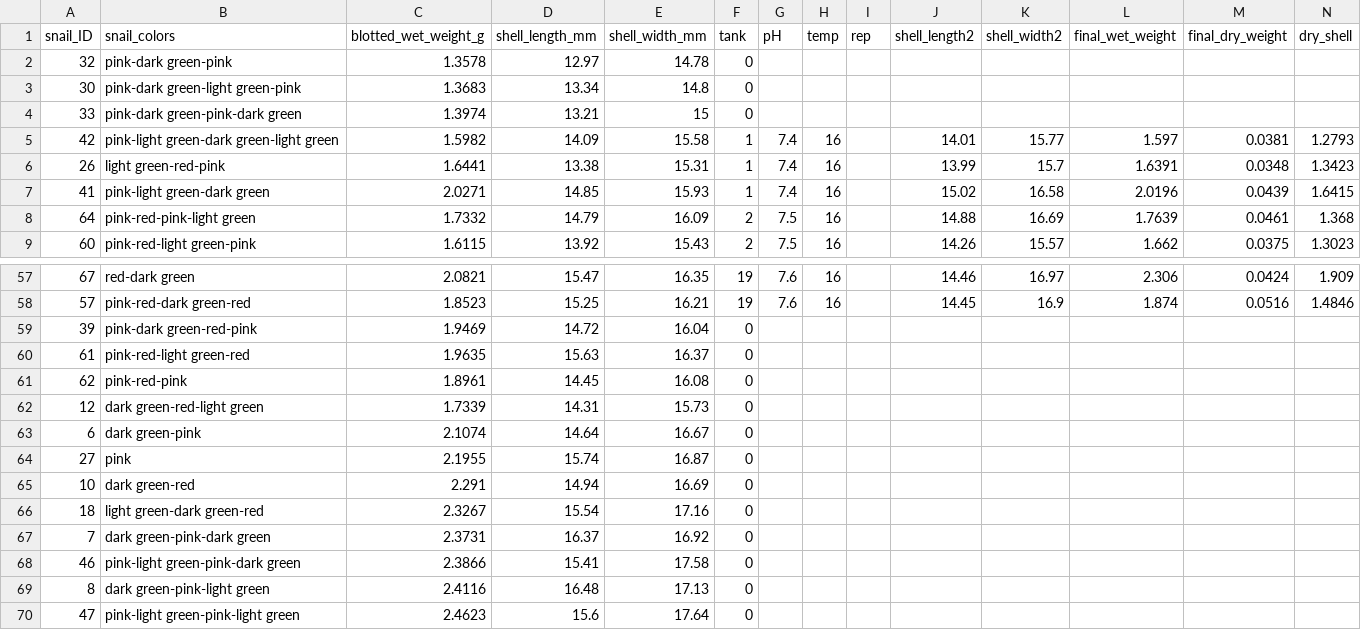
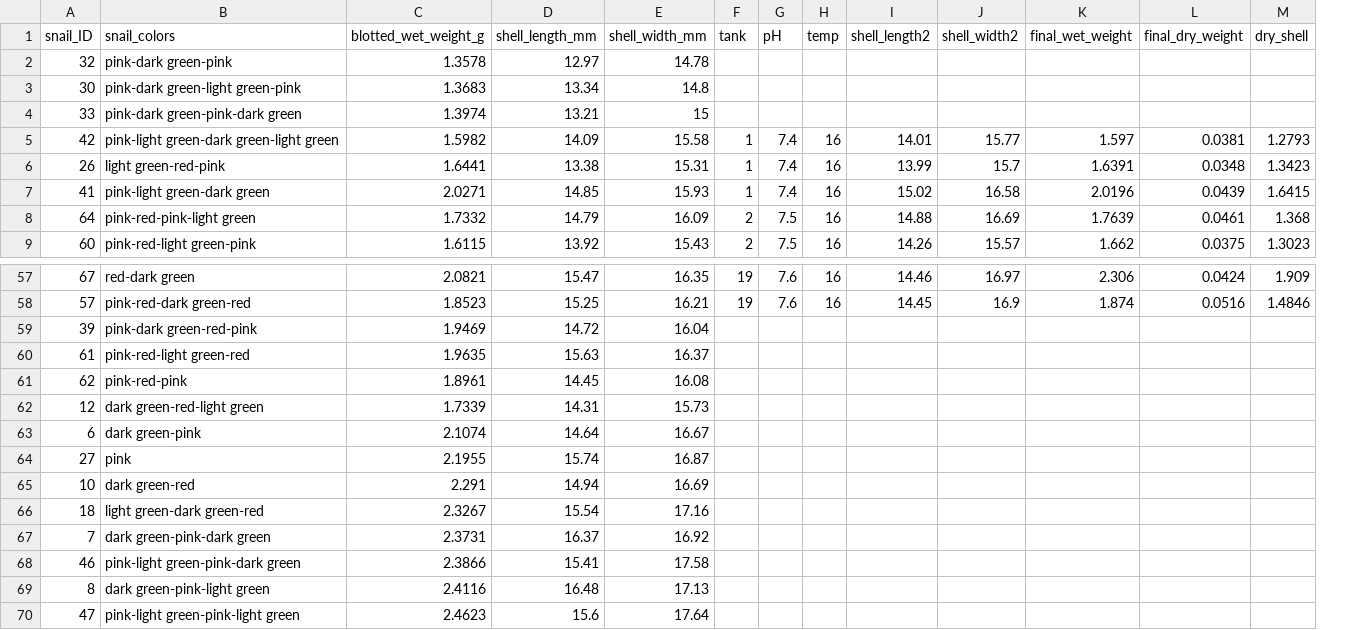
Before and after one commit to tenadhayalan/Asymmetric_metabolic_responses_of_rockweed_and_herbivores, a CSV file: Data/growth/snail_late_spring.csv, drawn as a sheet; only a part is shown, gaps mark what is left out; the diff names each change by its address in the sheet, - before the commit and + after, or states it on an @@ line.

Commit message:
cleaned snail data

```diff
--- a/Data/growth/snail_late_spring.csv
+++ b/Data/growth/snail_late_spring.csv
-column I (rep), empty
-F2:F4 (tank): 0
+F2:F4 (tank): (empty)
-F59:F70 (tank): 0
+F59:F70 (tank): (empty)
```
